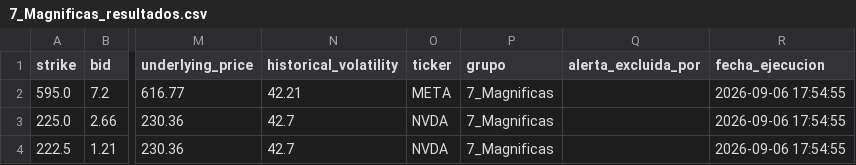
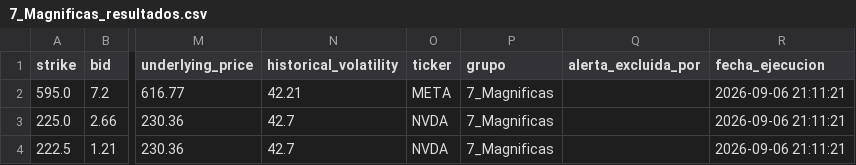
Before and after one commit to rubenm1906/short-put-openai, a CSV file: storage/7_Magnificas_resultados.csv, drawn as a sheet; only a part is shown, gaps mark what is left out; the diff names each change by its address in the sheet, - before the commit and + after, or states it on an @@ line.

Commit message:
Update resultados diarios

```diff
--- a/storage/7_Magnificas_resultados.csv
+++ b/storage/7_Magnificas_resultados.csv
-R2:R4 (fecha_ejecucion): 2026-09-06 17:54:55
+R2:R4 (fecha_ejecucion): 2026-09-06 21:11:21
```
Also changed, not shown: storage/Shortlist_ruben_resultados.csv, storage/Top 10 Nasdap_resultados.csv, 11 other files.
